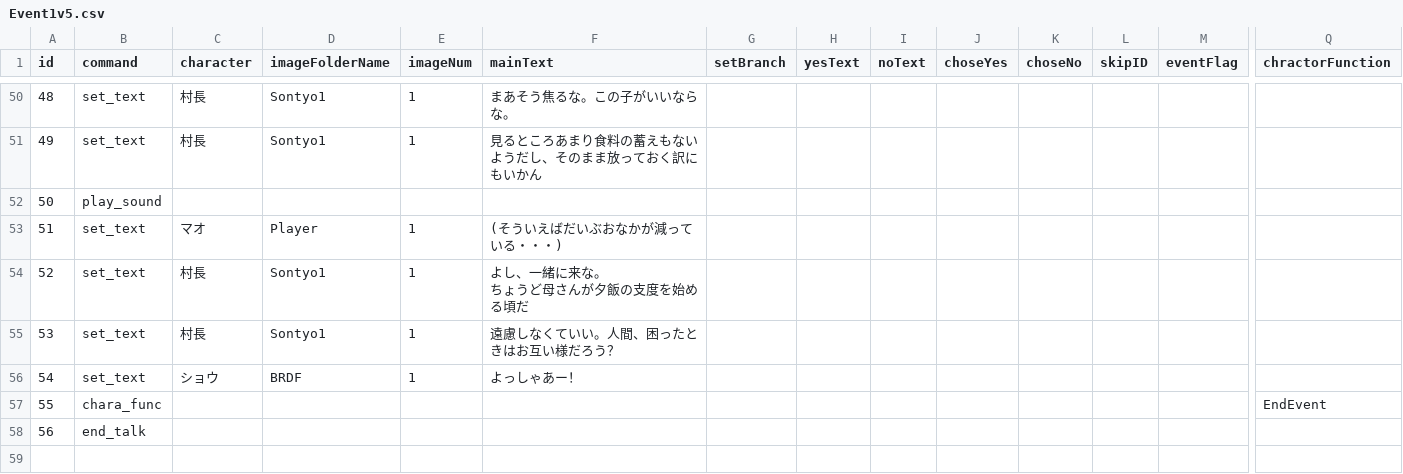
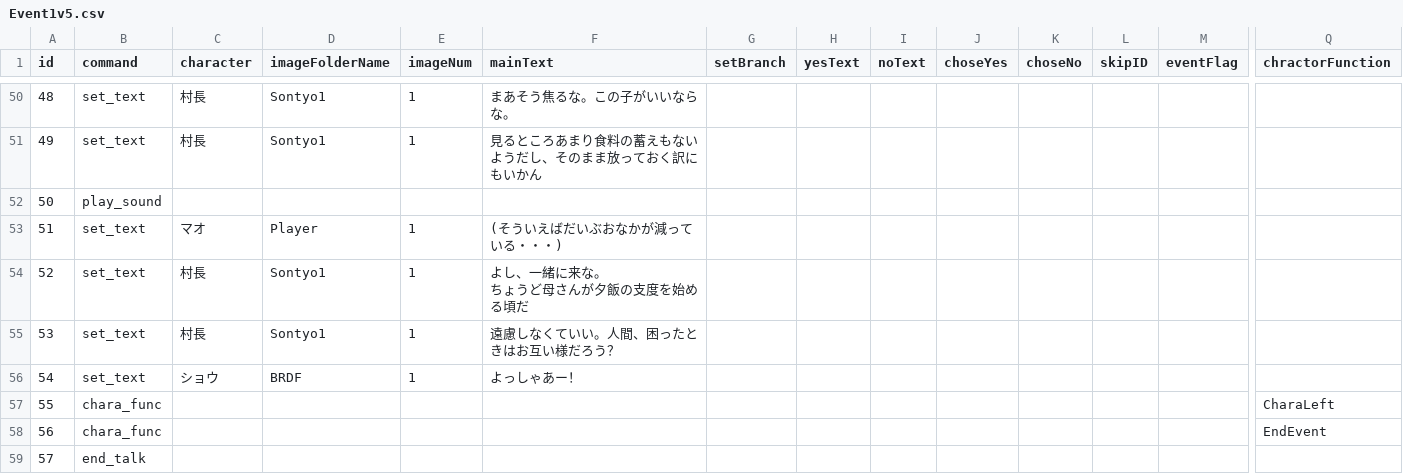
Before and after one commit to MiyataGames/DiggingGame_, a CSV file: Assets/Resources/Story/Abokado/Event1v5.csv, drawn as a sheet; only a part is shown, gaps mark what is left out; addresses are those after the commit; rows hold the shown columns only; the diff names each change by its address in the sheet, - before the commit and + after, or states it on an @@ line.

```diff
--- a/Assets/Resources/Story/Abokado/Event1v5.csv
+++ b/Assets/Resources/Story/Abokado/Event1v5.csv
+row 57: 55 | chara_func |  |  |  |  |  |  |  |  |  |  |  | CharaLeft
@@ column A (id) renumbered from row 58 down @@
```
Also changed, not shown: Assets/Resources/Story/Abokado/Event2v10.csv, 16 other files.
